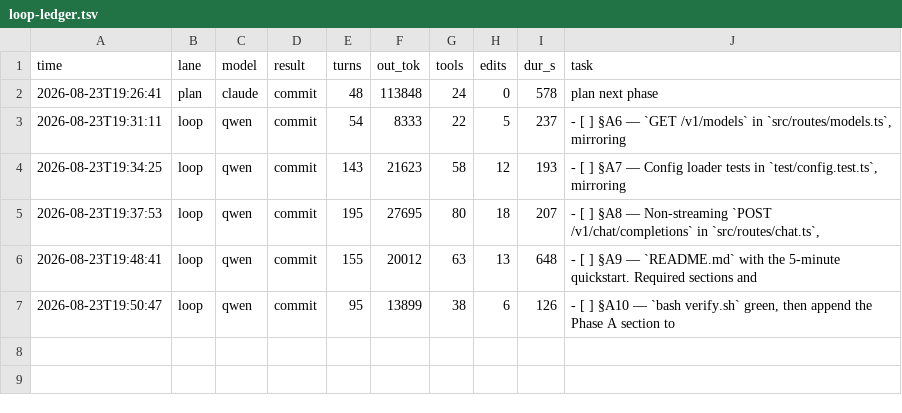
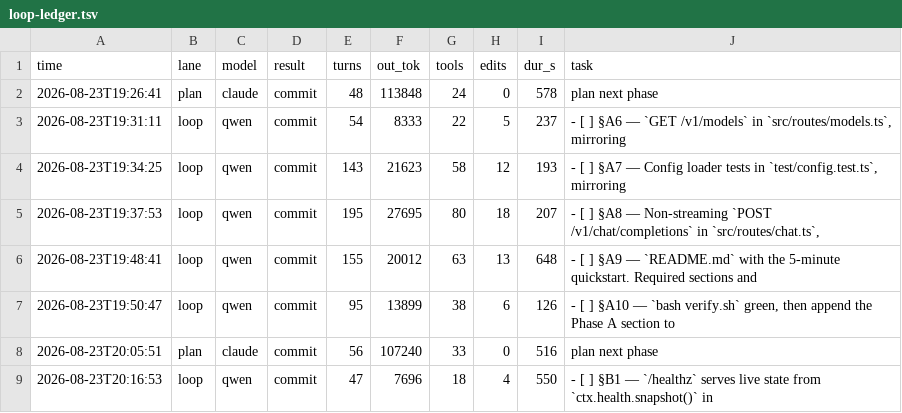
Before and after one commit to HTC-56/local-ai-gateway, a TSV file: loop-ledger.tsv, drawn as a sheet; the diff names each change by its address in the sheet, - before the commit and + after, or states it on an @@ line.

Commit message:
chore(loop): sweep-commit stranded work after task: §B1 — `/healthz` serves live state from `ctx.health.snapshot()` in

```diff
--- a/loop-ledger.tsv
+++ b/loop-ledger.tsv
+row 8: 2026-08-23T20:05:51 | plan | claude | commit | 56 | 107240 | 33 | 0 | 516 | plan next phase
+row 9: 2026-08-23T20:16:53 | loop | qwen | commit | 47 | 7696 | 18 | 4 | 550 | - [ ] §B1 — `/healthz` serves live state from `ctx.health.snapshot()` in
```
Also changed, not shown: 1 other file.
